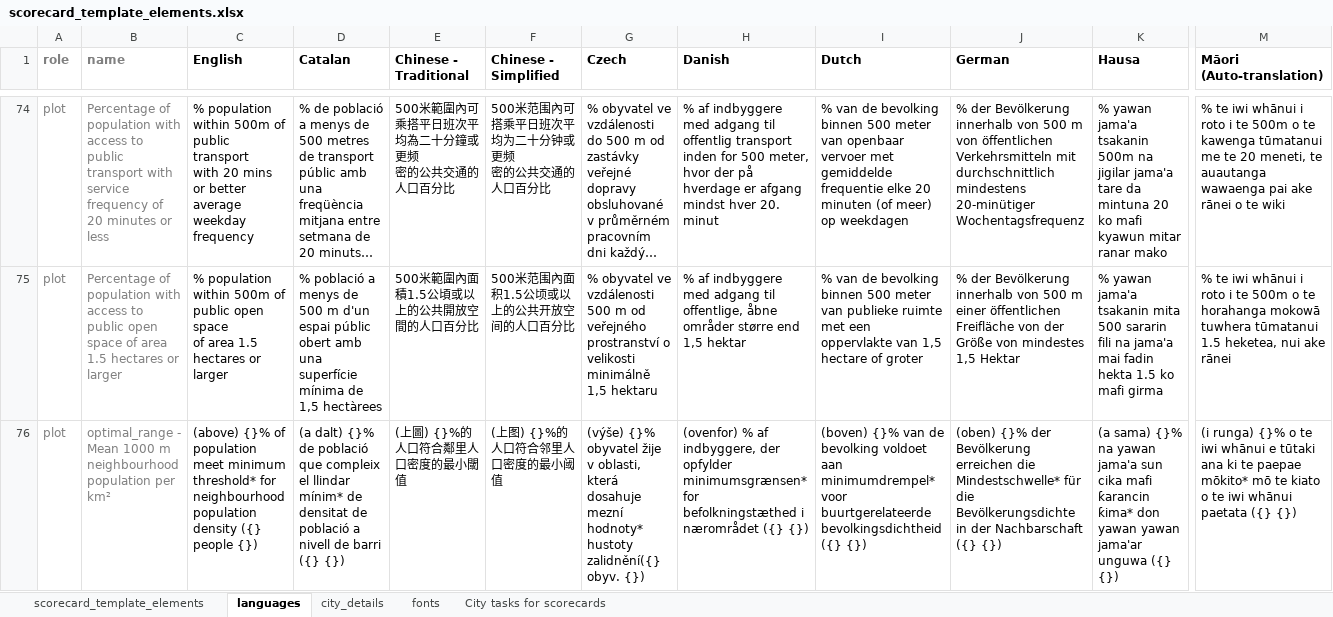
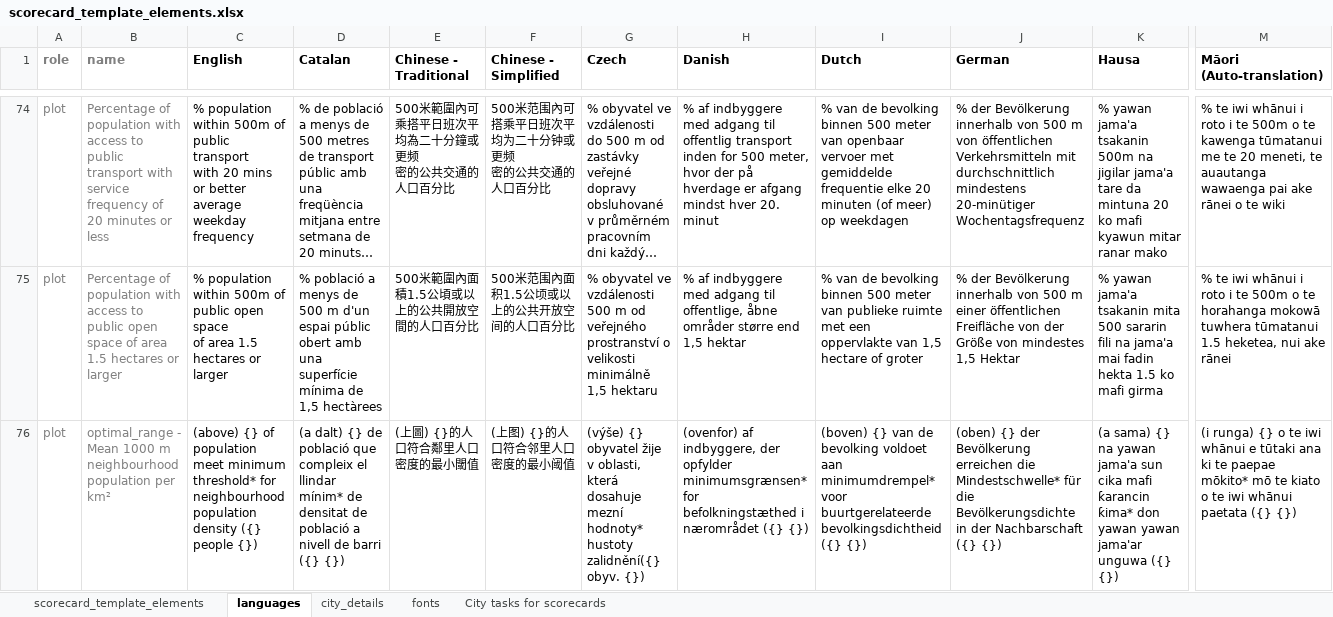
Before and after one commit to global-healthy-liveable-cities/global_scorecards, an Excel workbook: scorecard_template_elements.xlsx, sheet languages, drawn as a sheet; only a part is shown, gaps mark what is left out; long unchanged cells end in …; values as stored, in another font and other column widths than the file's, no borders; conditional formats not drawn; the diff covers the shown part only; the diff names each change by its address in the sheet, - before the commit and + after, or states it on an @@ line.

```diff
--- a/scorecard_template_elements.xlsx (sheet languages)
+++ b/scorecard_template_elements.xlsx (sheet languages)
-C76 (English): (above) {}% of population…
+C76 (English): (above) {} of population…
-D76 (Catalan): (a dalt) {}% de població…
+D76 (Catalan): (a dalt) {} de població…
-E76 (Chinese - Traditional): (上圖) {}%的人口符合鄰里人口密度的最小閾值
+E76 (Chinese - Traditional): (上圖) {}的人口符合鄰里人口密度的最小閾值
-F76 (Chinese - Simplified): (上图) {}%的人口符合邻里人口密度的最小阈值
+F76 (Chinese - Simplified): (上图) {}的人口符合邻里人口密度的最小阈值
-G76 (Czech): (výše) {}% obyvatel žije…
+G76 (Czech): (výše) {} obyvatel žije…
-H76 (Danish): (ovenfor) % af indbyggere,…
+H76 (Danish): (ovenfor) af indbyggere,…
-I76 (Dutch): (boven) {}% van de…
+I76 (Dutch): (boven) {} van de…
-J76 (German): (oben) {}% der Bevölkerung…
+J76 (German): (oben) {} der Bevölkerung…
-K76 (Hausa): (a sama) {}% na yawan…
+K76 (Hausa): (a sama) {} na yawan…
-M76 (Māori (Auto-translation)): (i runga) {}% o te…
+M76 (Māori (Auto-translation)): (i runga) {} o te…
```
Also changed, not shown: 38 edited cells elsewhere in this sheet, 1 other file.
